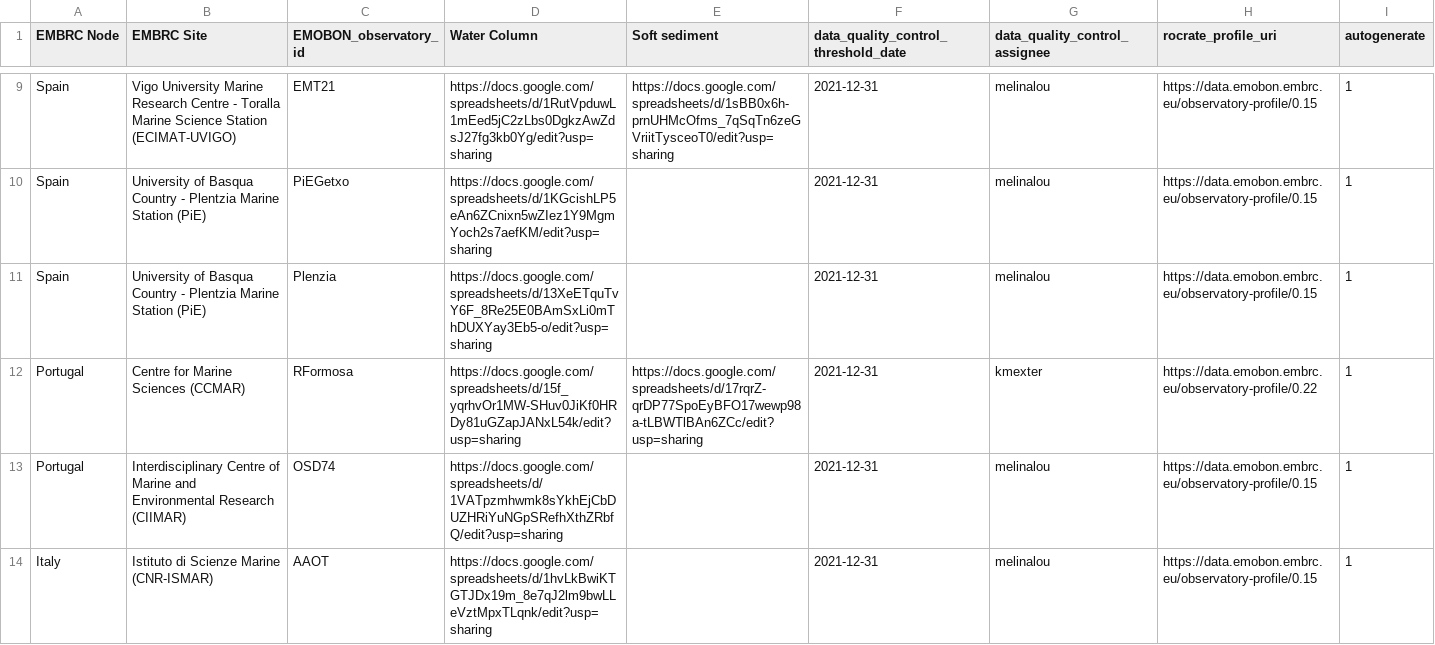
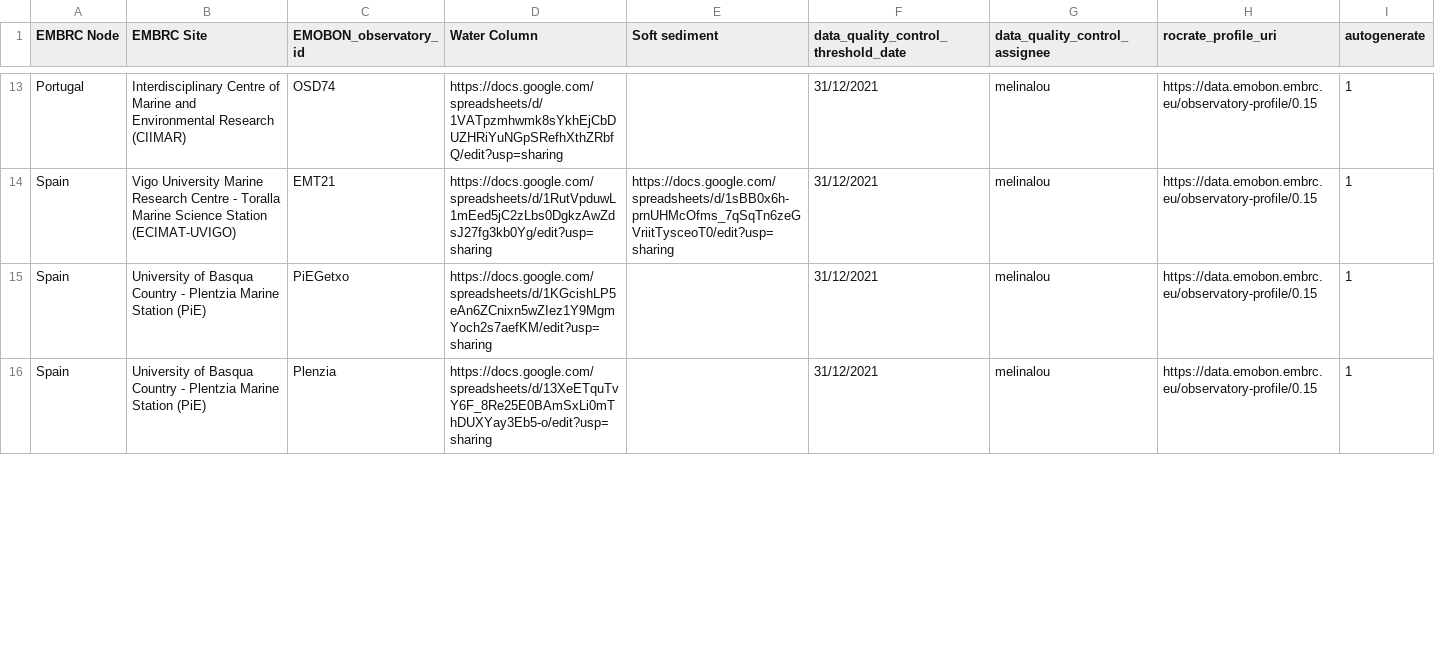
Before and after one commit to emo-bon/governance-crate, a CSV file: logsheets.csv, drawn as a sheet; only a part is shown, gaps mark what is left out; removed rows and columns are numbered as before the commit, all else as after; the diff covers the shown part only; the diff names each change by its address in the sheet, - before the commit and + after, or states it on an @@ line.

```diff
--- a/logsheets.csv
+++ b/logsheets.csv
+row 13: Portugal | Interdisciplinary Centre of Marine and Environmental Research (CIIMAR) | OSD74 | https://docs.google.com/spreadsheets/d/1VATpzmhwmk8sYkhEjCbDUZHRiYuNGpSRefhXthZRbfQ/edit?usp=sharing |  | 31/12/2021 | melinalou | https://data.emobon.embrc.eu/observatory-profile/0.15 | 1
-F14:F16: 2021-12-31
+F14:F16: 31/12/2021
-row 12: Portugal | Centre for Marine Sciences (CCMAR) | RFormosa | https://docs.google.com/spreadsheets/d/15f_yqrhvOr1MW-SHuv0JiKf0HRDy81uGZapJANxL54k/edit?usp=sharing | https://docs.google.com/spreadsheets/d/17rqrZ-qrDP77SpoEyBFO17wewp98a-tLBWTlBAn6ZCc/edit?usp=sharing | 2021-12-31 | kmexter | https://data.emobon.embrc.eu/observatory-profile/0.22 | 1
-row 13: Portugal | Interdisciplinary Centre of Marine and Environmental Research (CIIMAR) | OSD74 | https://docs.google.com/spreadsheets/d/1VATpzmhwmk8sYkhEjCbDUZHRiYuNGpSRefhXthZRbfQ/edit?usp=sharing |  | 2021-12-31 | melinalou | https://data.emobon.embrc.eu/observatory-profile/0.15 | 1
-row 14: Italy | Istituto di Scienze Marine (CNR-ISMAR) | AAOT | https://docs.google.com/spreadsheets/d/1hvLkBwiKTGTJDx19m_8e7qJ2lm9bwLLeVztMpxTLqnk/edit?usp=sharing |  | 2021-12-31 | melinalou | https://data.emobon.embrc.eu/observatory-profile/0.15 | 1
```
Also changed, not shown: 9 added rows, 6 removed rows and 6 edited cells elsewhere in this file, observatories.csv.
